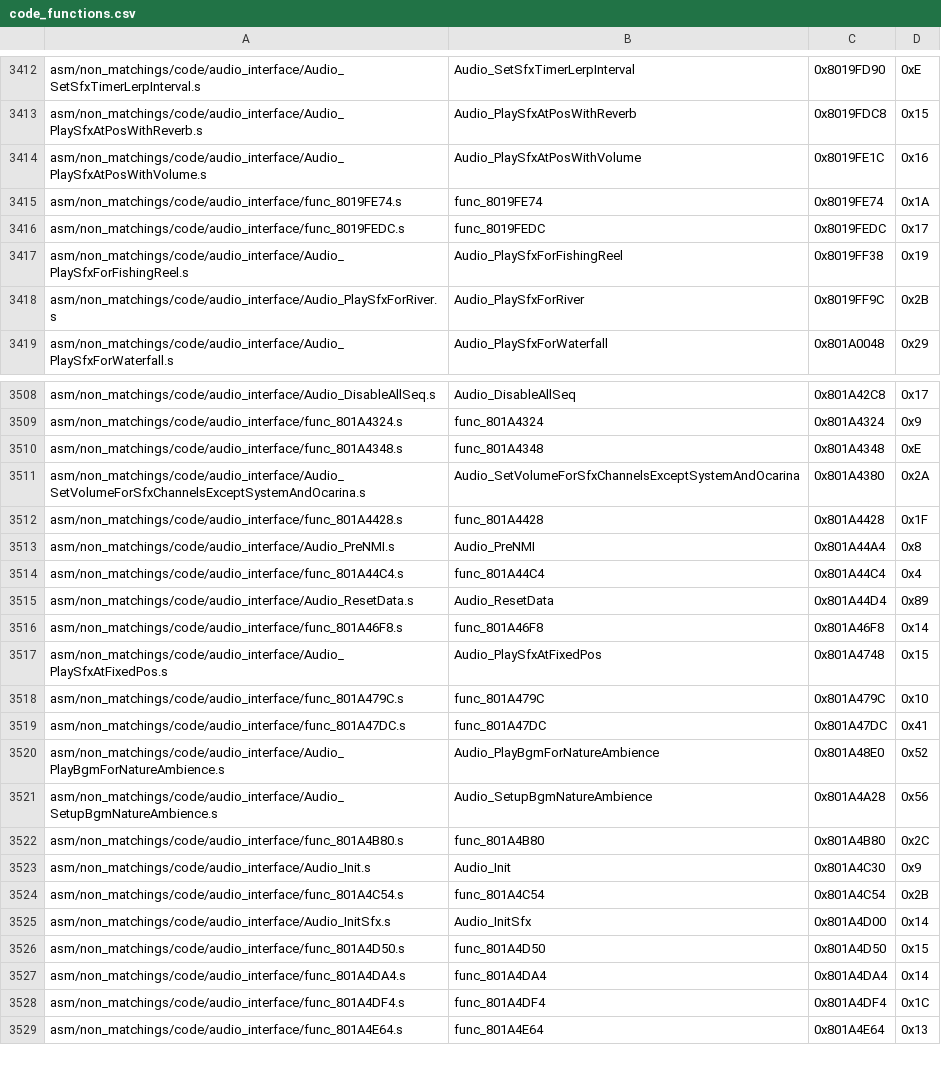
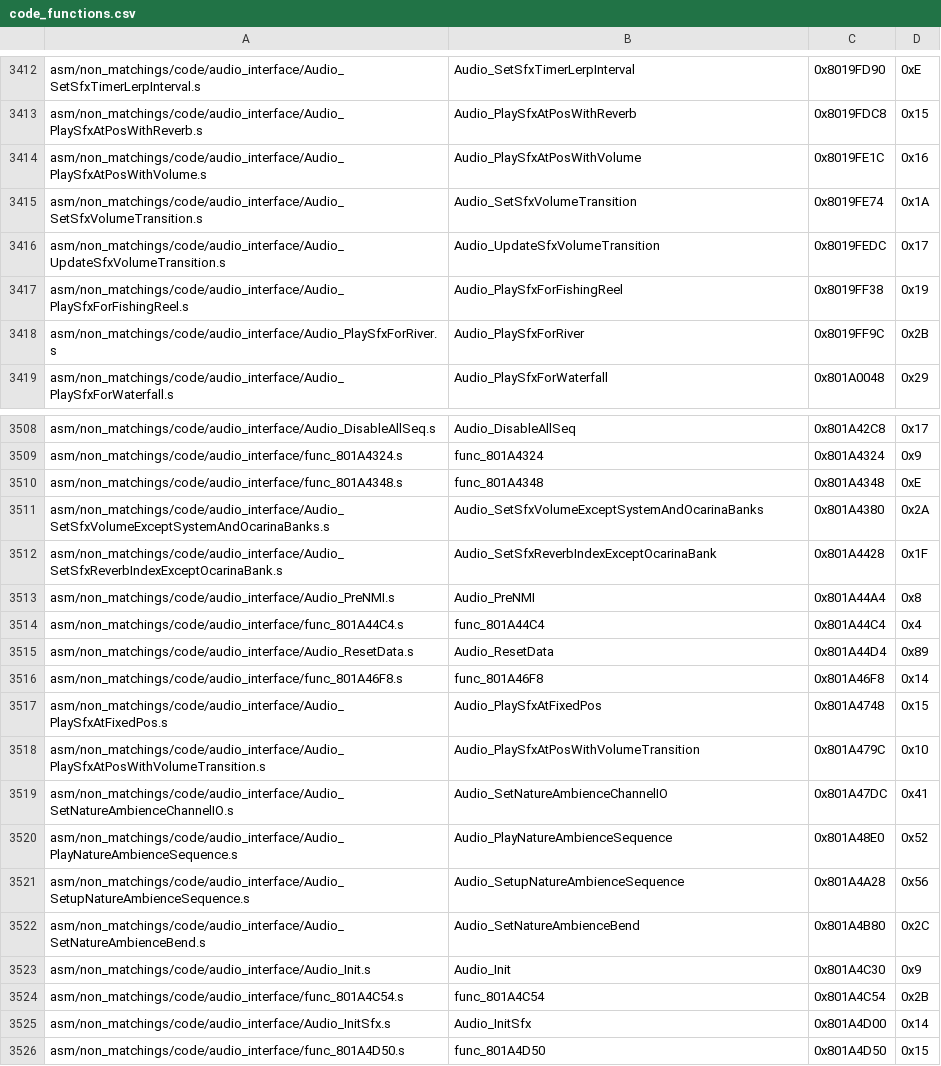
Before and after one commit to engineer124/mm, a CSV file: tools/sizes/code_functions.csv, drawn as a sheet; only a part is shown, gaps mark what is left out; the shorter side is filled out with more unchanged rows.

Commit message:
Document nature ambience and some volume sfx functions

```diff
--- a/tools/sizes/code_functions.csv
+++ b/tools/sizes/code_functions.csv
@@ -3414,4 +3414,4 @@ asm/non_matchings/code/audio_interface/Audio_PlaySfxAtPosWithReverb.s,Audio_Play
 asm/non_matchings/code/audio_interface/Audio_PlaySfxAtPosWithVolume.s,Audio_PlaySfxAtPosWithVolume,0x8019FE1C,0x16
-asm/non_matchings/code/audio_interface/func_8019FE74.s,func_8019FE74,0x8019FE74,0x1A
-asm/non_matchings/code/audio_interface/func_8019FEDC.s,func_8019FEDC,0x8019FEDC,0x17
+asm/non_matchings/code/audio_interface/Audio_SetSfxVolumeTransition.s,Audio_SetSfxVolumeTransition,0x8019FE74,0x1A
+asm/non_matchings/code/audio_interface/Audio_UpdateSfxVolumeTransition.s,Audio_UpdateSfxVolumeTransition,0x8019FEDC,0x17
 asm/non_matchings/code/audio_interface/Audio_PlaySfxForFishingReel.s,Audio_PlaySfxForFishingReel,0x8019FF38,0x19
@@ -3510,4 +3510,4 @@ asm/non_matchings/code/audio_interface/func_801A4324.s,func_801A4324,0x801A4324,
 asm/non_matchings/code/audio_interface/func_801A4348.s,func_801A4348,0x801A4348,0xE
-asm/non_matchings/code/audio_interface/Audio_SetVolumeForSfxChannelsExceptSystemAndOcarina.s,Audio_SetVolumeForSfxChannelsExceptSystemAndOcarina,0x801A4380,0x2A
-asm/non_matchings/code/audio_interface/func_801A4428.s,func_801A4428,0x801A4428,0x1F
+asm/non_matchings/code/audio_interface/Audio_SetSfxVolumeExceptSystemAndOcarinaBanks.s,Audio_SetSfxVolumeExceptSystemAndOcarinaBanks,0x801A4380,0x2A
+asm/non_matchings/code/audio_interface/Audio_SetSfxReverbIndexExceptOcarinaBank.s,Audio_SetSfxReverbIndexExceptOcarinaBank,0x801A4428,0x1F
 asm/non_matchings/code/audio_interface/Audio_PreNMI.s,Audio_PreNMI,0x801A44A4,0x8
@@ -3517,7 +3517,7 @@ asm/non_matchings/code/audio_interface/func_801A46F8.s,func_801A46F8,0x801A46F8,
 asm/non_matchings/code/audio_interface/Audio_PlaySfxAtFixedPos.s,Audio_PlaySfxAtFixedPos,0x801A4748,0x15
-asm/non_matchings/code/audio_interface/func_801A479C.s,func_801A479C,0x801A479C,0x10
-asm/non_matchings/code/audio_interface/func_801A47DC.s,func_801A47DC,0x801A47DC,0x41
-asm/non_matchings/code/audio_interface/Audio_PlayBgmForNatureAmbience.s,Audio_PlayBgmForNatureAmbience,0x801A48E0,0x52
-asm/non_matchings/code/audio_interface/Audio_SetupBgmNatureAmbience.s,Audio_SetupBgmNatureAmbience,0x801A4A28,0x56
-asm/non_matchings/code/audio_interface/func_801A4B80.s,func_801A4B80,0x801A4B80,0x2C
+asm/non_matchings/code/audio_interface/Audio_PlaySfxAtPosWithVolumeTransition.s,Audio_PlaySfxAtPosWithVolumeTransition,0x801A479C,0x10
+asm/non_matchings/code/audio_interface/Audio_SetNatureAmbienceChannelIO.s,Audio_SetNatureAmbienceChannelIO,0x801A47DC,0x41
+asm/non_matchings/code/audio_interface/Audio_PlayNatureAmbienceSequence.s,Audio_PlayNatureAmbienceSequence,0x801A48E0,0x52
+asm/non_matchings/code/audio_interface/Audio_SetupNatureAmbienceSequence.s,Audio_SetupNatureAmbienceSequence,0x801A4A28,0x56
+asm/non_matchings/code/audio_interface/Audio_SetNatureAmbienceBend.s,Audio_SetNatureAmbienceBend,0x801A4B80,0x2C
 asm/non_matchings/code/audio_interface/Audio_Init.s,Audio_Init,0x801A4C30,0x9
```
Also changed, not shown: 6 other files.
